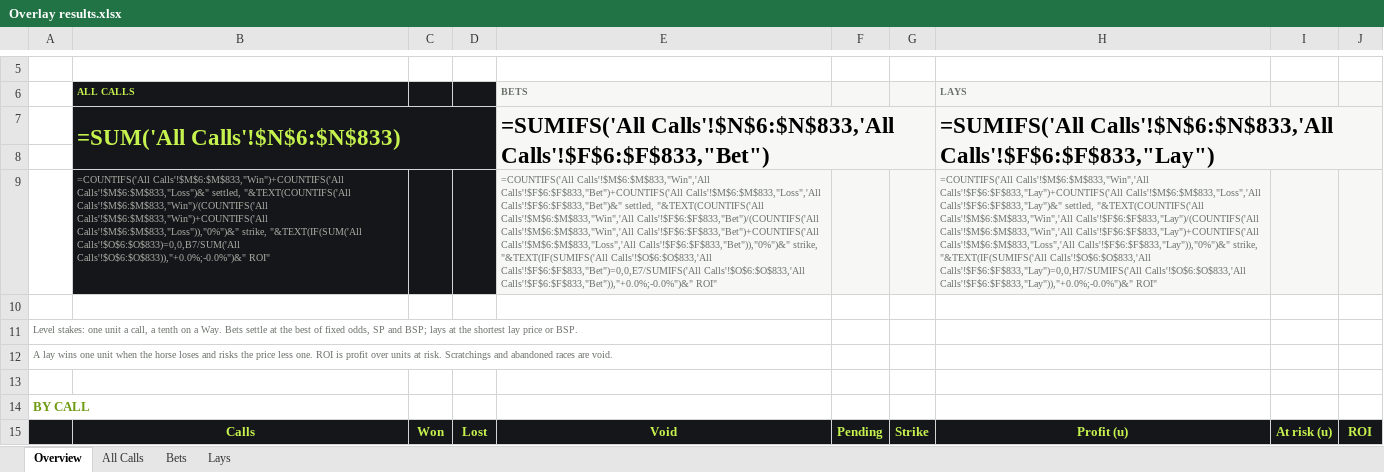
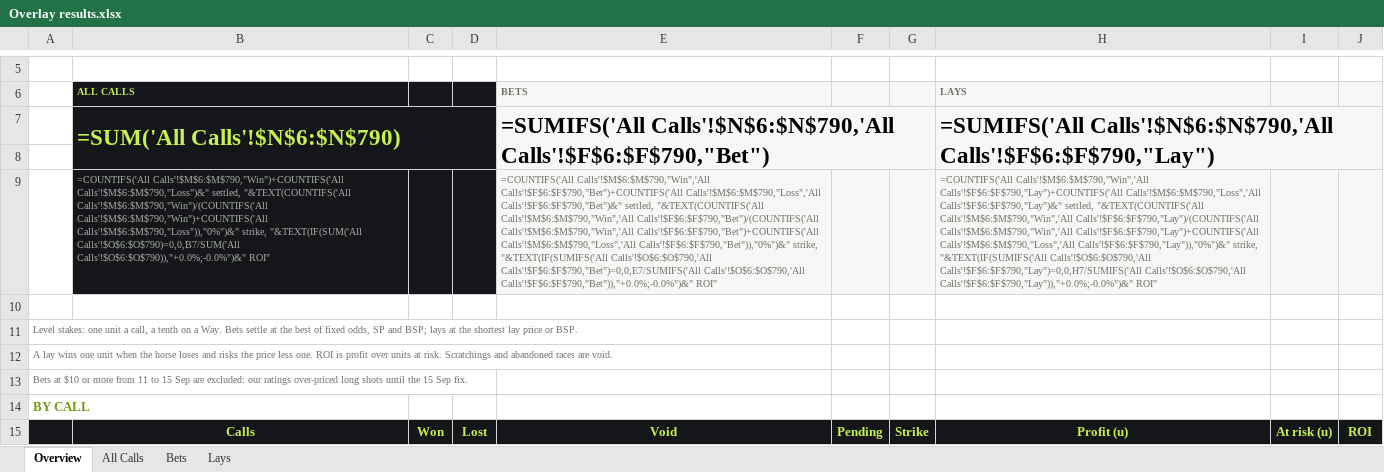
Before and after one commit to zoonmattau/theoverlay, an Excel workbook: marketing/results/Overlay results.xlsx, sheet Overview, drawn as a sheet; only a part is shown, gaps mark what is left out; values as stored, in another font and other column widths than the file's, no borders; formulas without a stored value are shown as written; charts and pictures and conditional formats not drawn; the diff covers the shown part only; the diff names each change by its address in the sheet, - before the commit and + after, or states it on an @@ line.

```diff
--- a/marketing/results/Overlay results.xlsx (sheet Overview)
+++ b/marketing/results/Overlay results.xlsx (sheet Overview)
-B7: =SUM('All Calls'!$N$6:$N$833)
+B7: =SUM('All Calls'!$N$6:$N$790)
-E7: =SUMIFS('All Calls'!$N$6:$N$833,'All Calls'!$F$6:$F$833,"Bet")
+E7: =SUMIFS('All Calls'!$N$6:$N$790,'All Calls'!$F$6:$F$790,"Bet")
-H7: =SUMIFS('All Calls'!$N$6:$N$833,'All Calls'!$F$6:$F$833,"Lay")
+H7: =SUMIFS('All Calls'!$N$6:$N$790,'All Calls'!$F$6:$F$790,"Lay")
-B9: =COUNTIFS('All Calls'!$M$6:$M$833,"Win")+COUNTIFS('All Calls'!$M$6:$M$833,"Loss")&" settled, "&TEXT(COUNTIFS('All Calls'!$M$6:$M$833,"Win")/(COUNTIFS('All Calls'!$M$6:$M$833,"Win")+COUNTIFS('All Calls'!$M$6:$M$833,"Loss")),"0%")&" strike, "&TEXT(IF(SUM('All Calls'!$O$6:$O$833)=0,0,B7/SUM('All Calls'!$O$6:$O$833)),"+0.0%;-0.0%")&" ROI"
+B9: =COUNTIFS('All Calls'!$M$6:$M$790,"Win")+COUNTIFS('All Calls'!$M$6:$M$790,"Loss")&" settled, "&TEXT(COUNTIFS('All Calls'!$M$6:$M$790,"Win")/(COUNTIFS('All Calls'!$M$6:$M$790,"Win")+COUNTIFS('All Calls'!$M$6:$M$790,"Loss")),"0%")&" strike, "&TEXT(IF(SUM('All Calls'!$O$6:$O$790)=0,0,B7/SUM('All Calls'!$O$6:$O$790)),"+0.0%;-0.0%")&" ROI"
-E9: =COUNTIFS('All Calls'!$M$6:$M$833,"Win",'All Calls'!$F$6:$F$833,"Bet")+COUNTIFS('All Calls'!$M$6:$M$833,"Loss",'All Calls'!$F$6:$F$833,"Bet")&" settled, "&TEXT(COUNTIFS('All Calls'!$M$6:$M$833,"Win",'All Calls'!$F$6:$F$833,"Bet")/(COUNTIFS('All Calls'!$M$6:$M$833,"Win",'All Calls'!$F$6:$F$833,"Bet")+COUNTIFS('All Calls'!$M$6:$M$833,"Loss",'All Calls'!$F$6:$F$833,"Bet")),"0%")&" strike, "&TEXT(IF(SUMIFS('All Calls'!$O$6:$O$833,'All Calls'!$F$6:$F$833,"Bet")=0,0,E7/SUMIFS('All Calls'!$O$6:$O$833,'All Calls'!$F$6:$F$833,"Bet")),"+0.0%;-0.0%")&" ROI"
+E9: =COUNTIFS('All Calls'!$M$6:$M$790,"Win",'All Calls'!$F$6:$F$790,"Bet")+COUNTIFS('All Calls'!$M$6:$M$790,"Loss",'All Calls'!$F$6:$F$790,"Bet")&" settled, "&TEXT(COUNTIFS('All Calls'!$M$6:$M$790,"Win",'All Calls'!$F$6:$F$790,"Bet")/(COUNTIFS('All Calls'!$M$6:$M$790,"Win",'All Calls'!$F$6:$F$790,"Bet")+COUNTIFS('All Calls'!$M$6:$M$790,"Loss",'All Calls'!$F$6:$F$790,"Bet")),"0%")&" strike, "&TEXT(IF(SUMIFS('All Calls'!$O$6:$O$790,'All Calls'!$F$6:$F$790,"Bet")=0,0,E7/SUMIFS('All Calls'!$O$6:$O$790,'All Calls'!$F$6:$F$790,"Bet")),"+0.0%;-0.0%")&" ROI"
-H9: =COUNTIFS('All Calls'!$M$6:$M$833,"Win",'All Calls'!$F$6:$F$833,"Lay")+COUNTIFS('All Calls'!$M$6:$M$833,"Loss",'All Calls'!$F$6:$F$833,"Lay")&" settled, "&TEXT(COUNTIFS('All Calls'!$M$6:$M$833,"Win",'All Calls'!$F$6:$F$833,"Lay")/(COUNTIFS('All Calls'!$M$6:$M$833,"Win",'All Calls'!$F$6:$F$833,"Lay")+COUNTIFS('All Calls'!$M$6:$M$833,"Loss",'All Calls'!$F$6:$F$833,"Lay")),"0%")&" strike, "&TEXT(IF(SUMIFS('All Calls'!$O$6:$O$833,'All Calls'!$F$6:$F$833,"Lay")=0,0,H7/SUMIFS('All Calls'!$O$6:$O$833,'All Calls'!$F$6:$F$833,"Lay")),"+0.0%;-0.0%")&" ROI"
+H9: =COUNTIFS('All Calls'!$M$6:$M$790,"Win",'All Calls'!$F$6:$F$790,"Lay")+COUNTIFS('All Calls'!$M$6:$M$790,"Loss",'All Calls'!$F$6:$F$790,"Lay")&" settled, "&TEXT(COUNTIFS('All Calls'!$M$6:$M$790,"Win",'All Calls'!$F$6:$F$790,"Lay")/(COUNTIFS('All Calls'!$M$6:$M$790,"Win",'All Calls'!$F$6:$F$790,"Lay")+COUNTIFS('All Calls'!$M$6:$M$790,"Loss",'All Calls'!$F$6:$F$790,"Lay")),"0%")&" strike, "&TEXT(IF(SUMIFS('All Calls'!$O$6:$O$790,'All Calls'!$F$6:$F$790,"Lay")=0,0,H7/SUMIFS('All Calls'!$O$6:$O$790,'All Calls'!$F$6:$F$790,"Lay")),"+0.0%;-0.0%")&" ROI"
-A13: (empty)
+A13: Bets at $10 or more from 11 to 15 Sep are excluded: our ratings over-priced long shots until the 15 Sep fix.
```
Also changed, not shown: 143 edited cells elsewhere in this sheet, sheet All Calls, sheet Bets, sheet Lays, marketing/results/Overlay results (live).xlsx, 9 other files.
